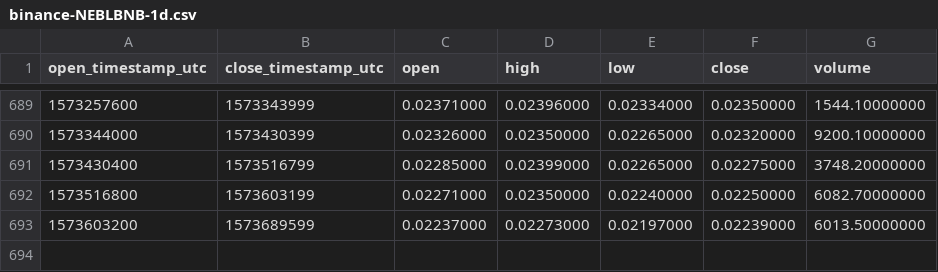
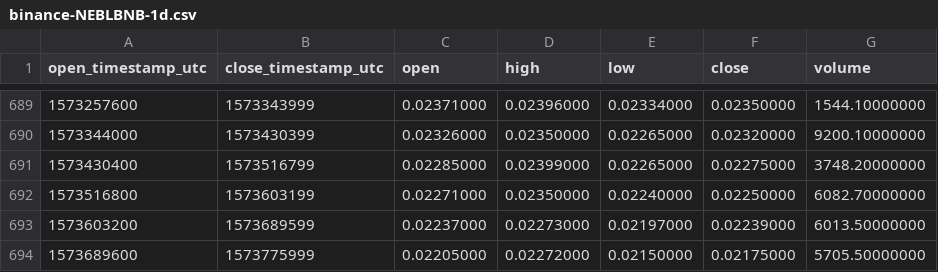
Before and after one commit to cryptobigbro/binance-NEBLBNB, a CSV file: binance-NEBLBNB-1d.csv, drawn as a sheet; only a part is shown, gaps mark what is left out; the diff names each change by its address in the sheet, - before the commit and + after, or states it on an @@ line.

Commit message:
Update OHLCV data.

```diff
--- a/binance-NEBLBNB-1d.csv
+++ b/binance-NEBLBNB-1d.csv
+row 694: 1573689600 | 1573775999 | 0.02205000 | 0.02272000 | 0.02150000 | 0.02175000 | 5705.50000000
```
Also changed, not shown: 1 other file.
